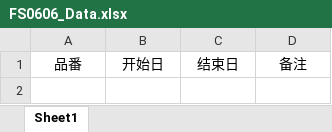
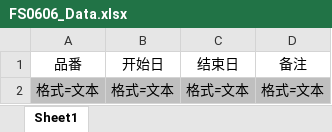
Before and after one commit to wangfang2021/bomescproject, an Excel workbook: SPPSApi/Doc/Template/FS0606_Data.xlsx, sheet Sheet1, drawn as a sheet; values as stored, in another font and other column widths than the file's, no borders; the diff names each change by its address in the sheet, - before the commit and + after, or states it on an @@ line.

```diff
--- a/SPPSApi/Doc/Template/FS0606_Data.xlsx (sheet Sheet1)
+++ b/SPPSApi/Doc/Template/FS0606_Data.xlsx (sheet Sheet1)
+row 2: 格式=文本 | 格式=文本 | 格式=文本 | 格式=文本
```
Also changed, not shown: SPPSApi/Doc/Template/FS0607_Data.xlsx, 31 other files.
